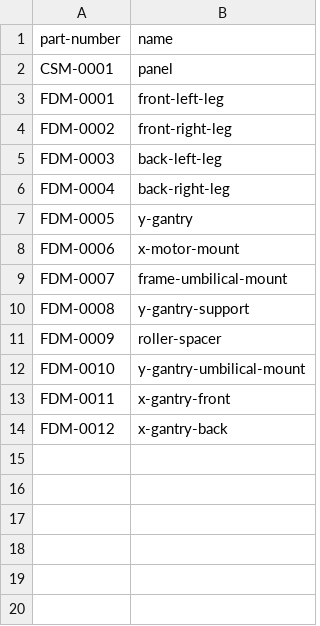
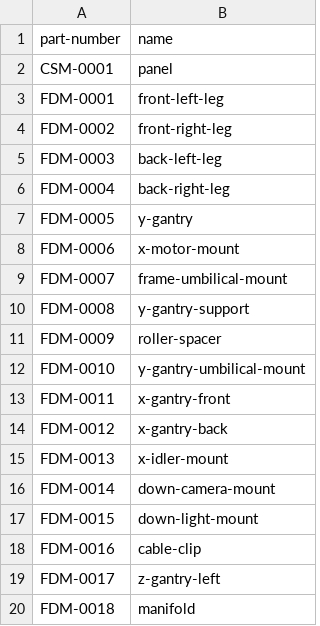
Before and after one commit to opulo-inc/lumenpnp, a CSV file: parts.csv, drawn as a sheet.

Commit message:
modeled z gantry, manifold. updated umbilical mounts to be much taller to keep the cord out of the way. modeled the down camera and down light mounts.

```diff
--- a/parts.csv
+++ b/parts.csv
@@ -14 +14,7 @@ FDM-0011,x-gantry-front
 FDM-0012,x-gantry-back
+FDM-0013,x-idler-mount
+FDM-0014,down-camera-mount
+FDM-0015,down-light-mount
+FDM-0016,cable-clip
+FDM-0017,z-gantry-left
+FDM-0018,manifold
```
Also changed, not shown: 10 other files.
